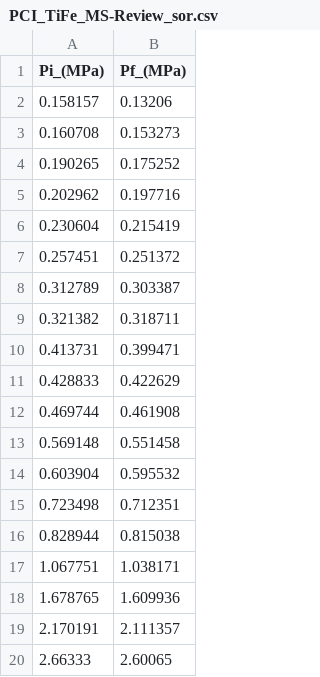
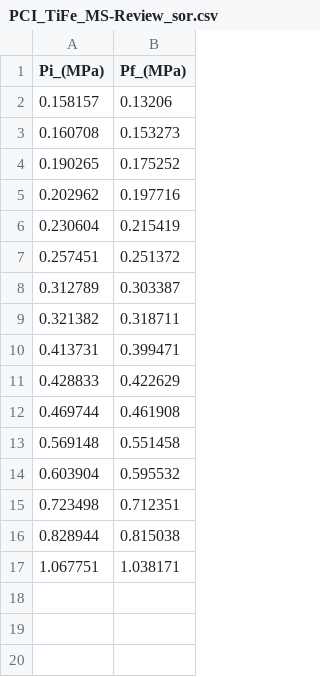
Before and after one commit to Cidemat/Sieverts_Cidemat, a CSV file: PCI_TiFe_MS-Review_sor.csv, drawn as a sheet.

Commit message:
Update PCI_TiFe_MS-Review_sor.csv

```diff
--- a/PCI_TiFe_MS-Review_sor.csv
+++ b/PCI_TiFe_MS-Review_sor.csv
@@ -17,4 +17 @@ Pi_(MPa),Pf_(MPa)
 1.067751,1.038171
-1.678765,1.609936
-2.170191,2.111357
-2.66333,2.60065
```
